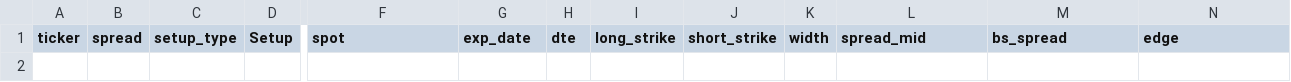
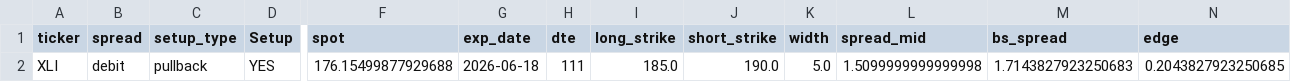
Before and after one commit to aglucaci/options, a CSV file: tables/TODAY.csv, drawn as a sheet; only a part is shown, gaps mark what is left out; rows hold the shown columns only; the diff names each change by its address in the sheet, - before the commit and + after, or states it on an @@ line.

```diff
--- a/tables/TODAY.csv
+++ b/tables/TODAY.csv
+row 2: XLI | debit | pullback | YES | 176.15499877929688 | 2026-06-18 | 111 | 185.0 | 190.0 | 5.0 | 1.5099999999999998 | 1.7143827923250683 | 0.2043827923250685
```
